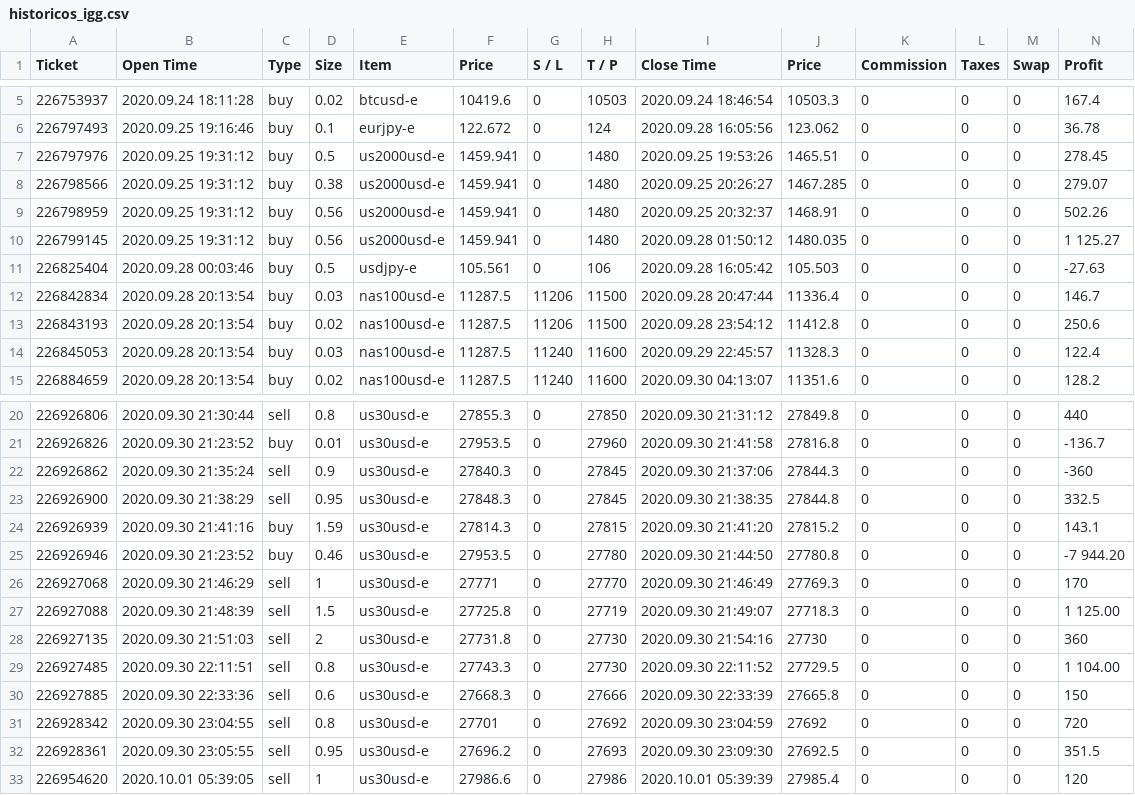
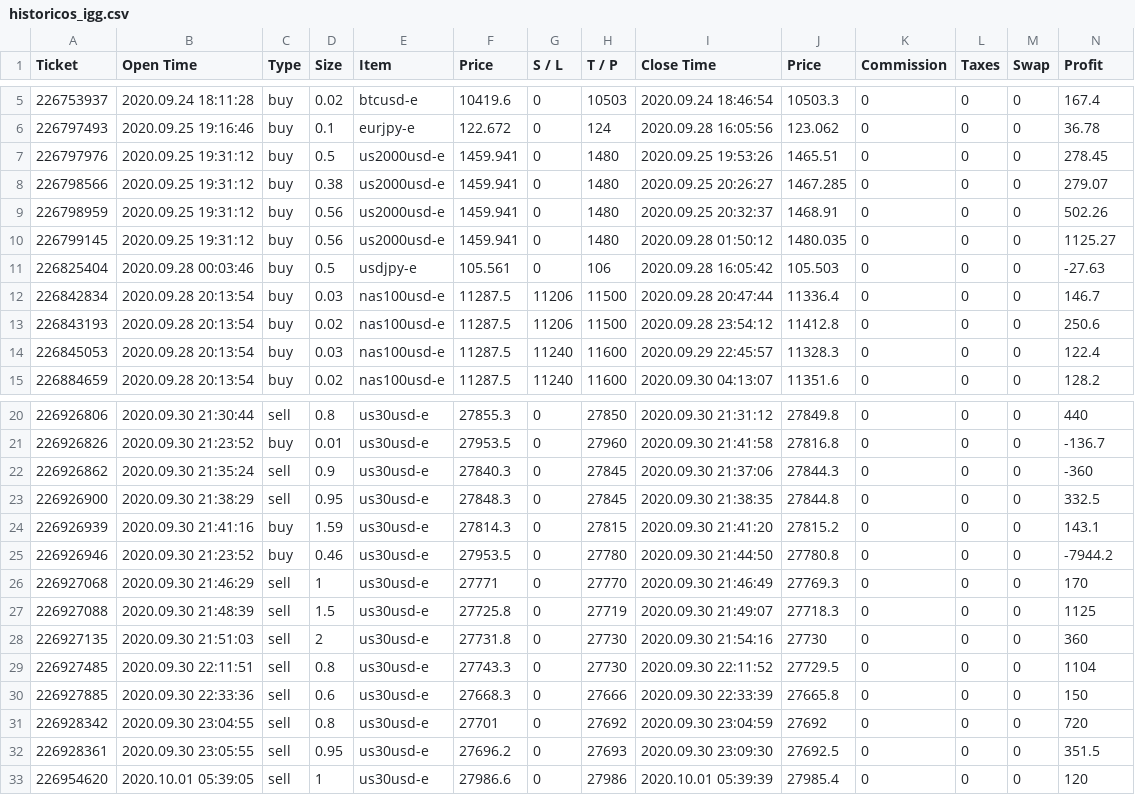
Before and after one commit to lizette98/myst_equipo8_lab3, a CSV file: files/historicos_igg.csv, drawn as a sheet; only a part is shown, gaps mark what is left out.

```diff
--- a/files/historicos_igg.csv
+++ b/files/historicos_igg.csv
@@ -9,3 +9,3 @@ Ticket,Open Time,Type,Size,Item,Price,S / L,T / P,Close Time,Price,Commission,Ta
 226798959,2020.09.25 19:31:12,buy,0.56,us2000usd-e,1459.941,0,1480,2020.09.25 20:32:37,1468.91,0,0,0,502.26
-226799145,2020.09.25 19:31:12,buy,0.56,us2000usd-e,1459.941,0,1480,2020.09.28 01:50:12,1480.035,0,0,0,1 125.27
+226799145,2020.09.25 19:31:12,buy,0.56,us2000usd-e,1459.941,0,1480,2020.09.28 01:50:12,1480.035,0,0,0,1125.27
 226825404,2020.09.28 00:03:46,buy,0.5,usdjpy-e,105.561,0,106,2020.09.28 16:05:42,105.503,0,0,0,-27.63
@@ -24,7 +24,7 @@ Ticket,Open Time,Type,Size,Item,Price,S / L,T / P,Close Time,Price,Commission,Ta
 226926939,2020.09.30 21:41:16,buy,1.59,us30usd-e,27814.3,0,27815,2020.09.30 21:41:20,27815.2,0,0,0,143.1
-226926946,2020.09.30 21:23:52,buy,0.46,us30usd-e,27953.5,0,27780,2020.09.30 21:44:50,27780.8,0,0,0,-7 944.20
+226926946,2020.09.30 21:23:52,buy,0.46,us30usd-e,27953.5,0,27780,2020.09.30 21:44:50,27780.8,0,0,0,-7944.2
 226927068,2020.09.30 21:46:29,sell,1,us30usd-e,27771,0,27770,2020.09.30 21:46:49,27769.3,0,0,0,170
-226927088,2020.09.30 21:48:39,sell,1.5,us30usd-e,27725.8,0,27719,2020.09.30 21:49:07,27718.3,0,0,0,1 125.00
+226927088,2020.09.30 21:48:39,sell,1.5,us30usd-e,27725.8,0,27719,2020.09.30 21:49:07,27718.3,0,0,0,1125
 226927135,2020.09.30 21:51:03,sell,2,us30usd-e,27731.8,0,27730,2020.09.30 21:54:16,27730,0,0,0,360
-226927485,2020.09.30 22:11:51,sell,0.8,us30usd-e,27743.3,0,27730,2020.09.30 22:11:52,27729.5,0,0,0,1 104.00
+226927485,2020.09.30 22:11:51,sell,0.8,us30usd-e,27743.3,0,27730,2020.09.30 22:11:52,27729.5,0,0,0,1104
 226927885,2020.09.30 22:33:36,sell,0.6,us30usd-e,27668.3,0,27666,2020.09.30 22:33:39,27665.8,0,0,0,150
```
Also changed, not shown: files/historicos_alcg.csv, 3 other files.
